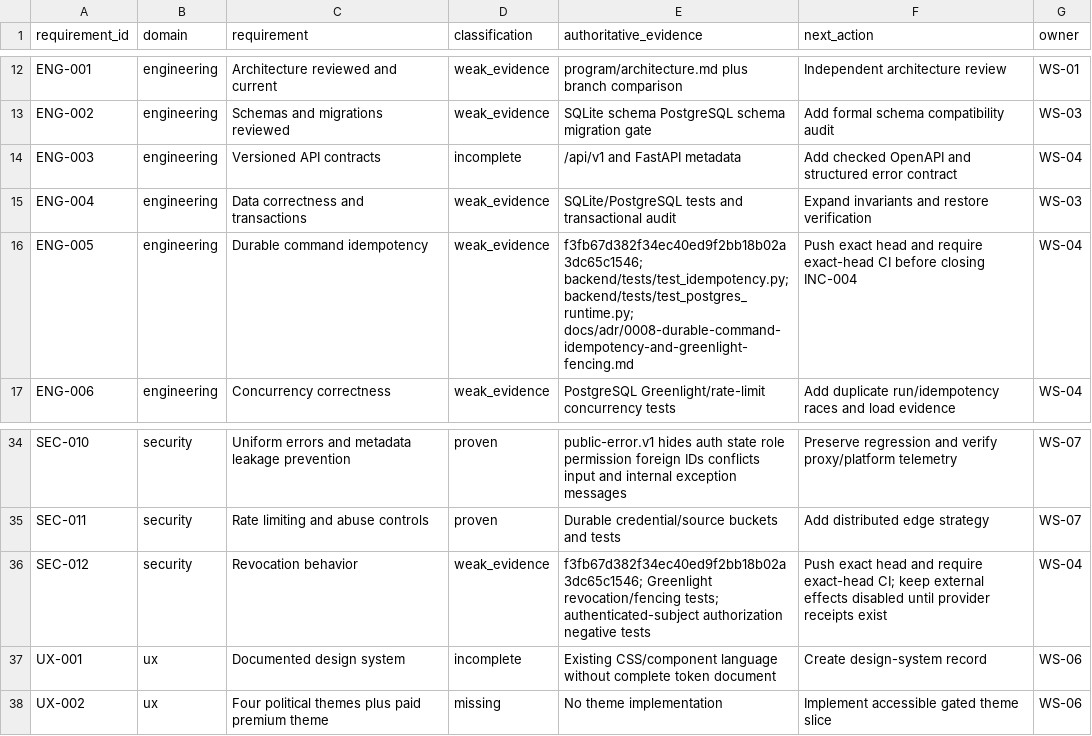
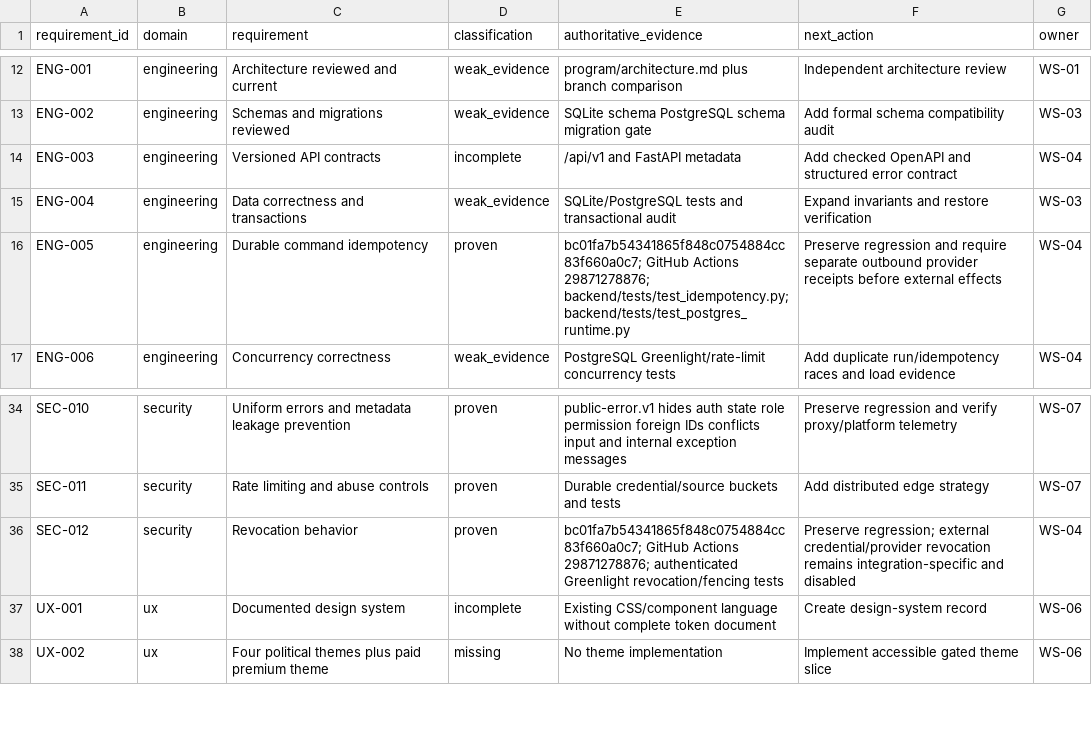
Before and after one commit to BernydotJar/AI-Native-Content-Agency-SaaS, a CSV file: program/requirements-traceability.csv, drawn as a sheet; only a part is shown, gaps mark what is left out.

Commit message:
docs(program): close INC-004 after exact CI

```diff
--- a/program/requirements-traceability.csv
+++ b/program/requirements-traceability.csv
@@ -15,3 +15,3 @@ ENG-003,engineering,Versioned API contracts,incomplete,/api/v1 and FastAPI metad
 ENG-004,engineering,Data correctness and transactions,weak_evidence,SQLite/PostgreSQL tests and transactional audit,Expand invariants and restore verification,WS-03
-ENG-005,engineering,Durable command idempotency,weak_evidence,f3fb67d382f34ec40ed9f2bb18b02a3dc65c1546; backend/tests/test_idempotency.py; backend/tests/test_postgres_runtime.py; docs/adr/0008-durable-command-idempotency-and-greenlight-fencing.md,Push exact head and require exact-head CI before closing INC-004,WS-04
+ENG-005,engineering,Durable command idempotency,proven,bc01fa7b54341865f848c0754884cc83f660a0c7; GitHub Actions 29871278876; backend/tests/test_idempotency.py; backend/tests/test_postgres_runtime.py,Preserve regression and require separate outbound provider receipts before external effects,WS-04
 ENG-006,engineering,Concurrency correctness,weak_evidence,PostgreSQL Greenlight/rate-limit concurrency tests,Add duplicate run/idempotency races and load evidence,WS-04
@@ -35,3 +35,3 @@ SEC-010,security,Uniform errors and metadata leakage prevention,proven,public-er
 SEC-011,security,Rate limiting and abuse controls,proven,Durable credential/source buckets and tests,Add distributed edge strategy,WS-07
-SEC-012,security,Revocation behavior,weak_evidence,f3fb67d382f34ec40ed9f2bb18b02a3dc65c1546; Greenlight revocation/fencing tests; authenticated-subject authorization negative tests,Push exact head and require exact-head CI; keep external effects disabled until provider receipts exist,WS-04
+SEC-012,security,Revocation behavior,proven,bc01fa7b54341865f848c0754884cc83f660a0c7; GitHub Actions 29871278876; authenticated Greenlight revocation/fencing tests,Preserve regression; external credential/provider revocation remains integration-specific and disabled,WS-04
 UX-001,ux,Documented design system,incomplete,Existing CSS/component language without complete token document,Create design-system record,WS-06
```
Also changed, not shown: 13 other files.
